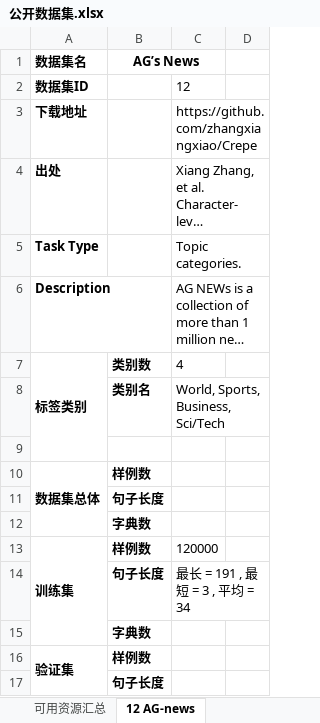
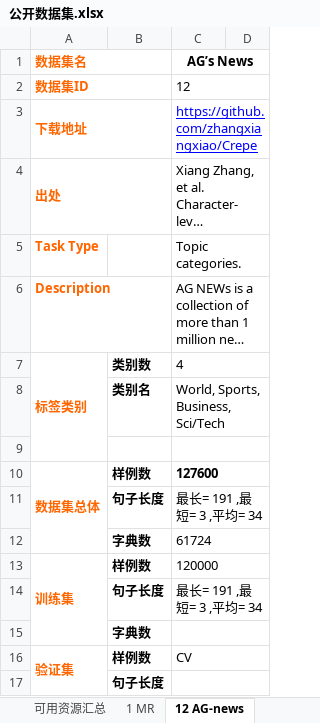
Before and after one commit to JDwangmo/sentiment_classification, an Excel workbook: dataset/公开数据集.xlsx, sheet 12 AG-news, drawn as a sheet; only a part is shown; long unchanged cells end in …; values as stored, in another font and other column widths than the file's, no borders; removed rows and columns are numbered as before the commit, all else as after; the diff covers the shown part only; the diff names each change by its address in the sheet, - before the commit and + after, or states it on an @@ line.

```diff
--- a/dataset/公开数据集.xlsx (sheet 12 AG-news)
+++ b/dataset/公开数据集.xlsx (sheet 12 AG-news)
+sheet tab: 1 MR
-A1:A7 text colour: black
+A1:A7 text colour: #FF6600
+A1:B1 merged
-B1: AG’s News
+B1: (empty)
-B1:C1 merged
-C1: (empty)
+C1: AG’s News
+C1:D1 merged
+A2:B2 merged
+C2:D2 merged
+A3:B3 merged
@@ C3 underline: off → on, text colour: black → #0000FF @@
+C3:D3 merged
+A4:B4 merged
+C4:D4 merged
+C5:D5 merged
+C6:D6 merged
+C7:D7 merged
+C8:D8 merged
+C9:D9 merged
-A10 text colour: black
+A10 text colour: #FF6600
-A10:A12 merged
+A10:A12 merged
-C10 (AG’s News): (empty)
+C10 (AG’s News): 127600
+C10:D10 merged
-C11 (AG’s News): (empty)
+C11 (AG’s News): 最长= 191 ,最短= 3 ,平均= 34
+C11:D11 merged
+row 12:  | 字典数 | 61724
+row 14:  | 句子长度 | 最长= 191 ,最短= 3 ,平均= 34
+C15:D15 merged
-row 14:  | 句子长度 | 最长 = 191 , 最短 = 3 , 平均 = 34
-row 15:  | 字典数
-A16 text colour: black
+A16 text colour: #FF6600
-C16 (AG’s News): (empty)
+C16 (AG’s News): CV
+C16:D16 merged
+C17:D17 merged
```
Also changed, not shown: 4 added rows, 1 edited cell, cell formats and merged cells elsewhere in this sheet, sheet 目录, other sheet tabs.
